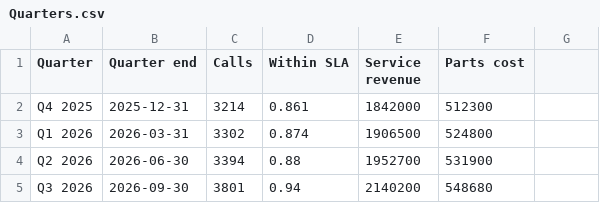
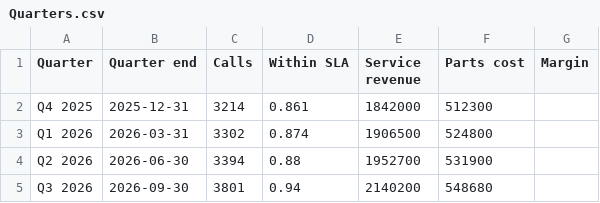
Before and after one commit to sixb-ai/sixb, a CSV file: packages/agent-worker/src/skills/sixb-artifacts/examples/sheet/service-metrics/sheets/Quarters.csv, drawn as a sheet; the diff names each change by its address in the sheet, - before the commit and + after, or states it on an @@ line.

Commit message:
artifacts: computed columns
A sheet's column can compute from the others, as an Excel table's
columns do: `"Margin": { "type": "percent", "formula":
"([@Revenue]-[@Cost])/[@Revenue]" }`. `[@Name]` reads this row,
`[Name]` the whole column inside SUM, AVERAGE, MIN, MAX, or COUNT, and
IF, IFERROR, AND, OR, NOT, ISBLANK, ROUND, ABS, LEN, LOWER, UPPER,
CONCAT, YEAR, MONTH, and DAYS are there too. Nothing volatile: a
version computes the same values forever.

One engine in @sixb/core/artifacts parses, checks, and evaluates them,
for publishing and for the viewer, with Excel's rules: a blank reads as
0, text compares without case, `^` reads left to right, and a division
by zero or a value of the wrong kind is #DIV/0! or #VALUE!. Publishing
refuses values in a computed column, a column the sheet lacks, a whole
column outside an aggregate, a result the column's type can't show,
and columns that compute from each other, and warns of rows that
compute to an error; validation can now return warnings.

The grid marks a computed header with fx, shows a computed cell's
formula in the formula bar, and errors in red. The .xlsx writes each
computed cell as its A1 formula with its value, `_xlfn.` on functions
newer than the format; a sheet's CSV download writes the computed
values in.

```diff
--- a/packages/agent-worker/src/skills/sixb-artifacts/examples/sheet/service-metrics/sheets/Quarters.csv
+++ b/packages/agent-worker/src/skills/sixb-artifacts/examples/sheet/service-metrics/sheets/Quarters.csv
-G1: (empty)
+G1: Margin
```
Also changed, not shown: 22 other files.
